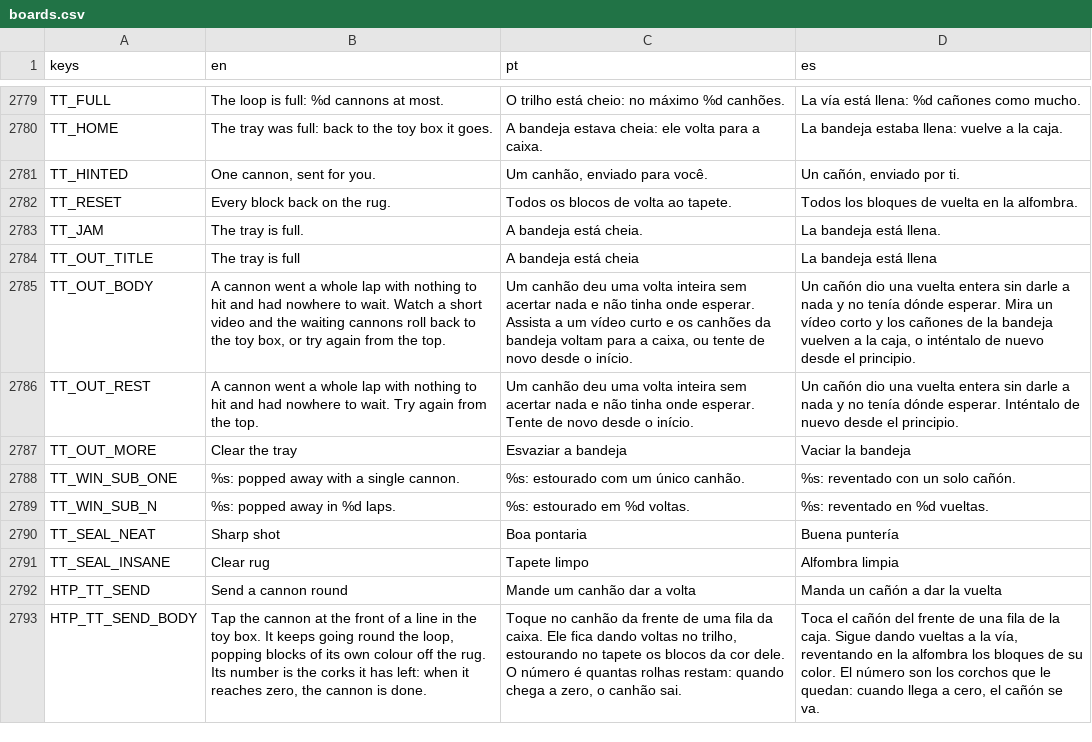
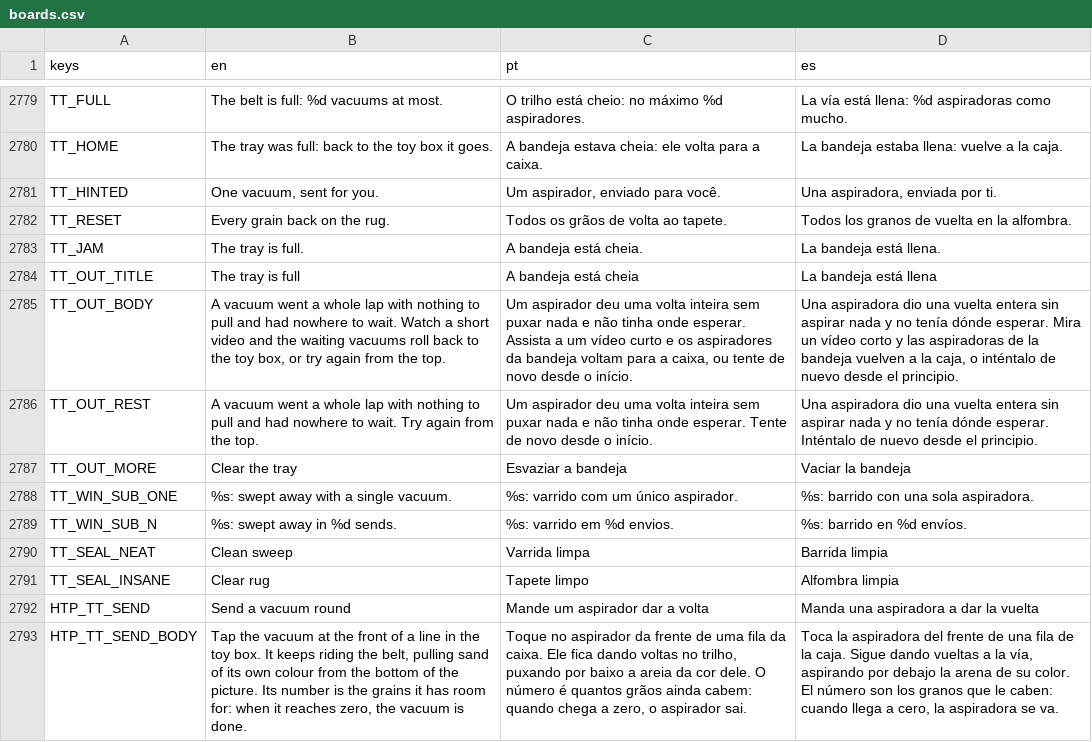
Before and after one commit to flavioriper/daily-games, a CSV file: locale/boards.csv, drawn as a sheet; only a part is shown, gaps mark what is left out; the diff covers the shown part only; the diff names each change by its address in the sheet, - before the commit and + after, or states it on an @@ line.

Commit message:
feat(train): Sand Sweep -- toy vacuums pull a sand picture from below, the sand falls, both belt runs pull
The user, 2026-10-27: "let's change the toy cannon to be something that pull the sand, and make particles way more like sand. It should only get from bottom so sand keep falling", then "make the chart move always with the cannon upwards going and backing" and "it should keep pulling material going forward and backward".

Rules (train_state.gd): a stop pulls only the lowest grain of the column over it and the column falls a square (_take, shared by the deal and play). The loop is a belt under the picture: a stop under each column along the foot, the bend, a stop under each column again on the way back, the bend; both runs pull, bends see nothing. near/_seen_from gone (grains fall into sight). Insane BOLD 5: the hint's hand lost 20/36 at 6 colours, 3/18 at 5. The gate keeps a vacuum's length clear on both sides (State.gap set by the screen; GAPS was never read).

Screen: a stadium belt under the foot, vacuums always nozzle-up, the picture wider. Sand a mesh a column, falling under a transform; grains speckled in four looks that travel with the grain; a pull streams specks into the nozzle with a spill that falls; shoot take dropped. Tutorial rugs re-laid for bottom-only; card redrawn (no side cannon, settled heap, specks into a vacuum); title, registry, 33 locale rows en/pt/es.

Probe 336 runs 0 failures; suite passed=303276 failed=0; _win.gd train PASS; opengl3_angle 810x1440 Hard peak 142 draws, Medium 131. Not on a phone, not heard.

```diff
--- a/locale/boards.csv
+++ b/locale/boards.csv
-B2779 (en): The loop is full: %d cannons at most.
+B2779 (en): The belt is full: %d vacuums at most.
-C2779 (pt): O trilho está cheio: no máximo %d canhões.
+C2779 (pt): O trilho está cheio: no máximo %d aspiradores.
-D2779 (es): La vía está llena: %d cañones como mucho.
+D2779 (es): La vía está llena: %d aspiradoras como mucho.
-B2781 (en): One cannon, sent for you.
+B2781 (en): One vacuum, sent for you.
-C2781 (pt): Um canhão, enviado para você.
+C2781 (pt): Um aspirador, enviado para você.
-D2781 (es): Un cañón, enviado por ti.
+D2781 (es): Una aspiradora, enviada por ti.
-B2782 (en): Every block back on the rug.
+B2782 (en): Every grain back on the rug.
-C2782 (pt): Todos os blocos de volta ao tapete.
+C2782 (pt): Todos os grãos de volta ao tapete.
-D2782 (es): Todos los bloques de vuelta en la alfombra.
+D2782 (es): Todos los granos de vuelta en la alfombra.
-B2785 (en): A cannon went a whole lap with nothing to hit and had nowhere to wait. Watch a short video and the waiting cannons roll back…
+B2785 (en): A vacuum went a whole lap with nothing to pull and had nowhere to wait. Watch a short video and the waiting vacuums roll back…
-C2785 (pt): Um canhão deu uma volta inteira sem acertar nada e não tinha onde esperar. Assista a um vídeo curto e os canhões da bandeja…
+C2785 (pt): Um aspirador deu uma volta inteira sem puxar nada e não tinha onde esperar. Assista a um vídeo curto e os aspiradores da bandeja…
-D2785 (es): Un cañón dio una vuelta entera sin darle a nada y no tenía dónde esperar. Mira un vídeo corto y los cañones de la…
+D2785 (es): Una aspiradora dio una vuelta entera sin aspirar nada y no tenía dónde esperar. Mira un vídeo corto y las aspiradoras de la…
-B2786 (en): A cannon went a whole lap with nothing to hit and had…
+B2786 (en): A vacuum went a whole lap with nothing to pull and had…
-C2786 (pt): Um canhão deu uma volta inteira sem acertar nada e…
+C2786 (pt): Um aspirador deu uma volta inteira sem puxar nada e…
-D2786 (es): Un cañón dio una vuelta entera sin darle a nada y…
+D2786 (es): Una aspiradora dio una vuelta entera sin aspirar nada y…
-B2788 (en): %s: popped away with a single cannon.
+B2788 (en): %s: swept away with a single vacuum.
-C2788 (pt): %s: estourado com um único canhão.
+C2788 (pt): %s: varrido com um único aspirador.
-D2788 (es): %s: reventado con un solo cañón.
+D2788 (es): %s: barrido con una sola aspiradora.
-B2789 (en): %s: popped away in %d laps.
+B2789 (en): %s: swept away in %d sends.
-C2789 (pt): %s: estourado em %d voltas.
+C2789 (pt): %s: varrido em %d envios.
-D2789 (es): %s: reventado en %d vueltas.
+D2789 (es): %s: barrido en %d envíos.
-B2790 (en): Sharp shot
+B2790 (en): Clean sweep
-C2790 (pt): Boa pontaria
+C2790 (pt): Varrida limpa
-D2790 (es): Buena puntería
+D2790 (es): Barrida limpia
-B2792 (en): Send a cannon round
+B2792 (en): Send a vacuum round
-C2792 (pt): Mande um canhão dar a volta
+C2792 (pt): Mande um aspirador dar a volta
-D2792 (es): Manda un cañón a dar la vuelta
+D2792 (es): Manda una aspiradora a dar la vuelta
-B2793 (en): Tap the cannon at the front of a line in the toy box. It keeps going round the loop, popping blocks of its own colour off the rug. Its number is the corks it has left: when it reaches zero, the cannon is done.
+B2793 (en): Tap the vacuum at the front of a line in the toy box. It keeps riding the belt, pulling sand of its own colour from the bottom of the picture. Its number is the grains it has room for: when it reaches zero, the vacuum is done.
-C2793 (pt): Toque no canhão da frente de uma fila da caixa. Ele fica dando voltas no trilho, estourando no tapete os blocos da cor dele. O número é quantas rolhas restam: quando chega a zero, o canhão sai.
+C2793 (pt): Toque no aspirador da frente de uma fila da caixa. Ele fica dando voltas no trilho, puxando por baixo a areia da cor dele. O número é quantos grãos ainda cabem: quando chega a zero, o aspirador sai.
-D2793 (es): Toca el cañón del frente de una fila de la caja. Sigue dando vueltas a la vía, reventando en la alfombra los bloques de su color. El número son los corchos que le quedan: cuando llega a cero, el cañón se va.
+D2793 (es): Toca la aspiradora del frente de una fila de la caja. Sigue dando vueltas a la vía, aspirando por debajo la arena de su color. El número son los granos que le caben: cuando llega a cero, la aspiradora se va.
```
Also changed, not shown: 69 edited cells elsewhere in this file, 8 other files.
